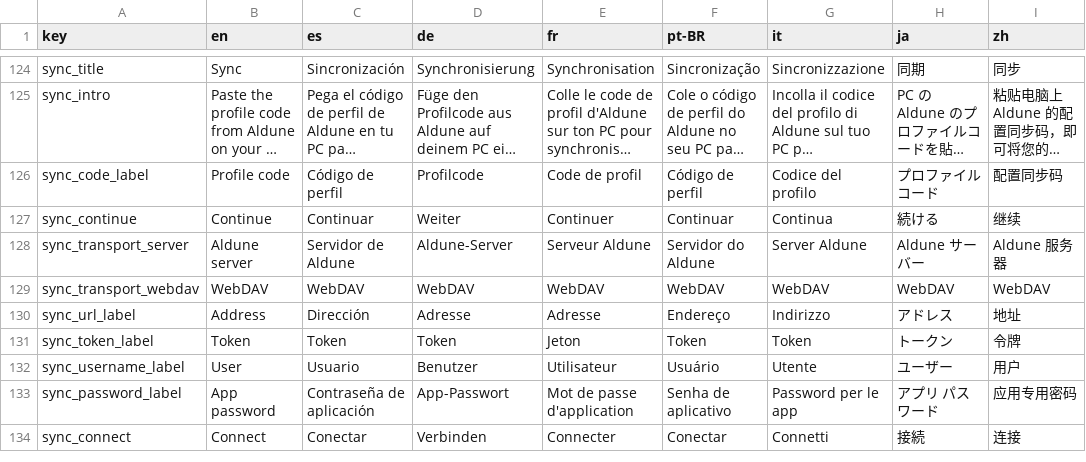
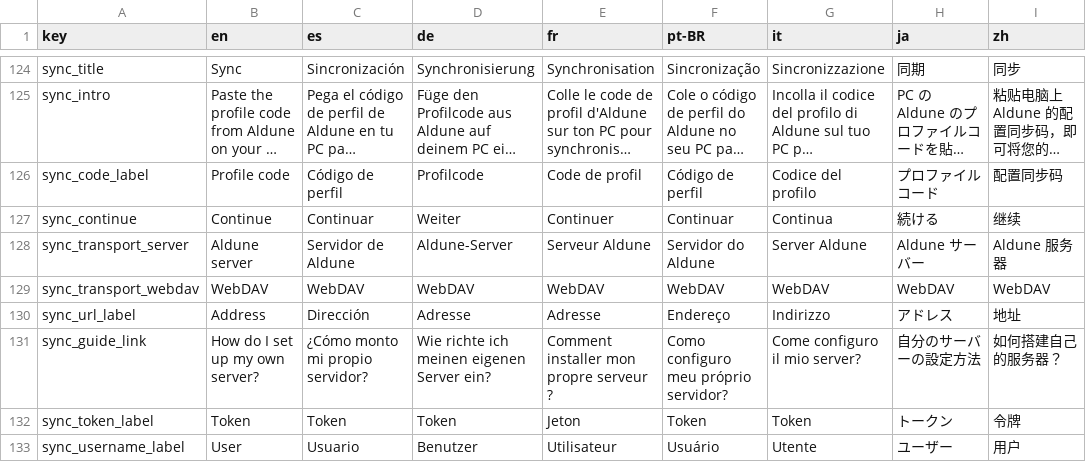
Before and after one commit to NachoPola16/aldune, a TSV file: android/strings.tsv, drawn as a sheet; only a part is shown, gaps mark what is left out; the shorter side is filled out with more unchanged rows; long unchanged cells end in …; the diff names each change by its address in the sheet, - before the commit and + after, or states it on an @@ line.

Commit message:
Sync settings: link to the server setup guide (Windows and Android)

```diff
--- a/android/strings.tsv
+++ b/android/strings.tsv
+row 131: sync_guide_link | How do I set up my own server? | ¿Cómo monto mi propio servidor? | Wie richte ich meinen eigenen Server ein? | Comment installer mon propre serveur ? | Como configuro meu próprio servidor? | Come configuro il mio server? | 自分のサーバーの設定方法 | 如何搭建自己的服务器？
```
Also changed, not shown: 12 other files.
